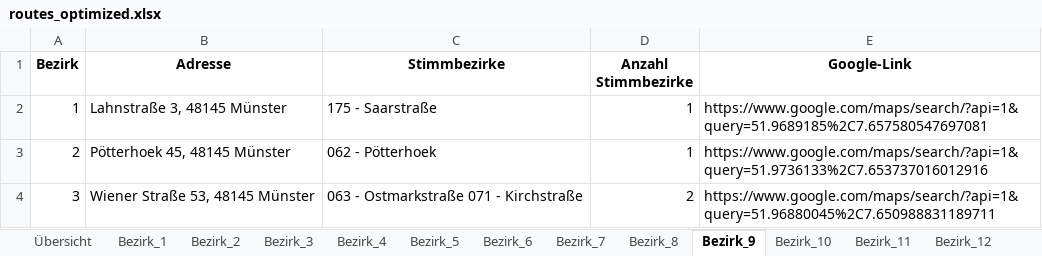
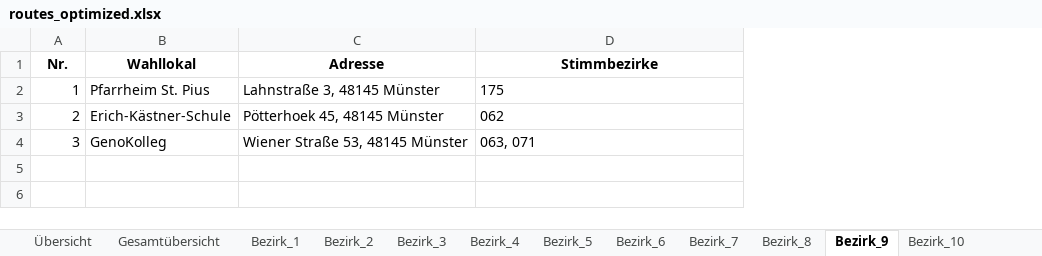
Before and after one commit to Braaacke/Routen, an Excel workbook: routes_optimized.xlsx, sheet Bezirk_9, drawn as a sheet; values as stored, in another font and other column widths than the file's, no borders; removed rows and columns are numbered as before the commit, all else as after; the diff names each change by its address in the sheet, - before the commit and + after, or states it on an @@ line.

```diff
--- a/routes_optimized.xlsx (sheet Bezirk_9)
+++ b/routes_optimized.xlsx (sheet Bezirk_9)
+sheet tab: Gesamtübersicht
+column B (Wahllokal), rows 2-4: Pfarrheim St. Pius | Erich-Kästner-Schule | GenoKolleg
-column D (Anzahl Stimmbezirke), rows 2-4: 1 | 1 | 2
-column E (Google-Link), rows 2-4: https://www.google.com/maps/search/?api=1&query=51.9689185%2C7.657580547697081 | https://www.google.com/maps/search/?api=1&query=51.9736133%2C7.653737016012916 | https://www.google.com/maps/search/?api=1&query=51.96880045%2C7.650988831189711
-A1: Bezirk
+A1: Nr.
-D2 (Stimmbezirke): 175 - Saarstraße
+D2 (Stimmbezirke): 175
-D3 (Stimmbezirke): 062 - Pötterhoek
+D3 (Stimmbezirke): 062
-D4 (Stimmbezirke): 063 - Ostmarkstraße 071 - Kirchstraße
+D4 (Stimmbezirke): 063, 071
```
Also changed, not shown: sheet Bezirk_29, sheet Bezirk_27, sheet Übersicht, sheet Bezirk_28, sheet Bezirk_22, sheet Bezirk_15, 24 more sheets.
